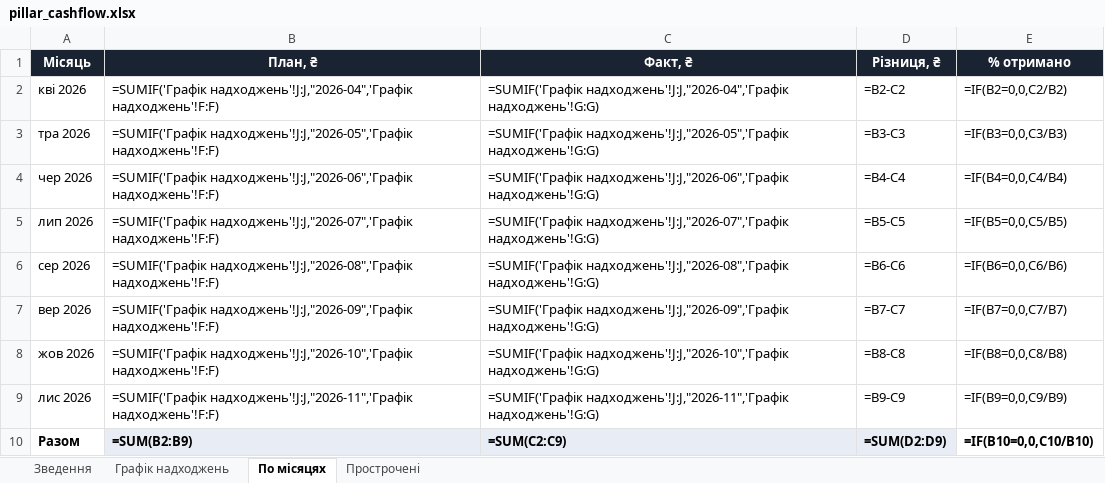
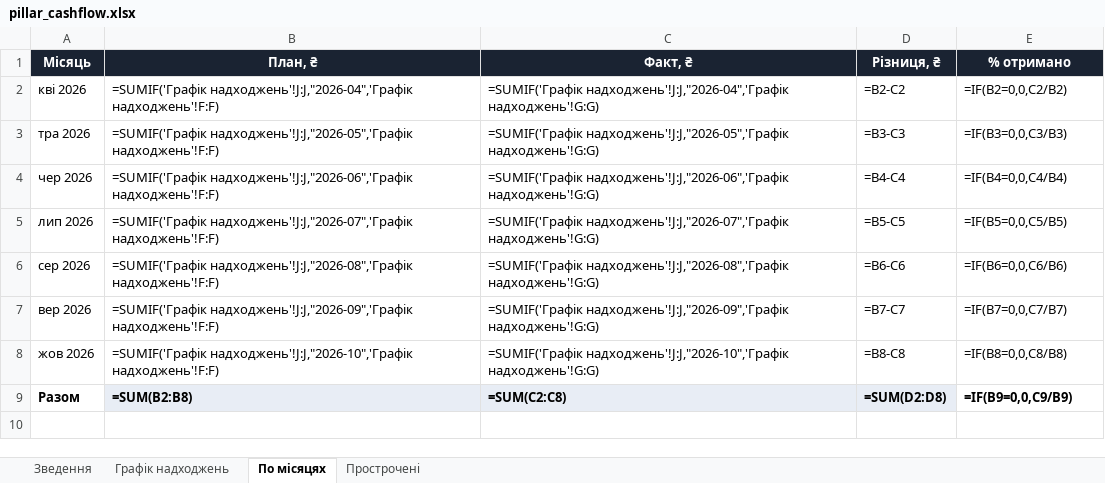
Before and after one commit to aleksandrkhoma-coder/pillar, an Excel workbook: pillar_cashflow.xlsx, sheet По місяцях, drawn as a sheet; values as stored, in another font and other column widths than the file's, no borders; formulas without a stored value are shown as written; removed rows and columns are numbered as before the commit, all else as after; the diff names each change by its address in the sheet, - before the commit and + after, or states it on an @@ line.

```diff
--- a/pillar_cashflow.xlsx (sheet По місяцях)
+++ b/pillar_cashflow.xlsx (sheet По місяцях)
-row 9: лис 2026 | =SUMIF('Графік надходжень'!J:J,"2026-11",'Графік надходжень'!F:F) | =SUMIF('Графік надходжень'!J:J,"2026-11",'Графік надходжень'!G:G) | =B9-C9 | =IF(B9=0,0,C9/B9)
-B9 (План, ₴): =SUM(B2:B9)
+B9 (План, ₴): =SUM(B2:B8)
-C9 (Факт, ₴): =SUM(C2:C9)
+C9 (Факт, ₴): =SUM(C2:C8)
-D9 (Різниця, ₴): =SUM(D2:D9)
+D9 (Різниця, ₴): =SUM(D2:D8)
-E9 (% отримано): =IF(B10=0,0,C10/B10)
+E9 (% отримано): =IF(B9=0,0,C9/B9)
```
Also changed, not shown: sheet Графік надходжень, hidden cells, 8 other files.
